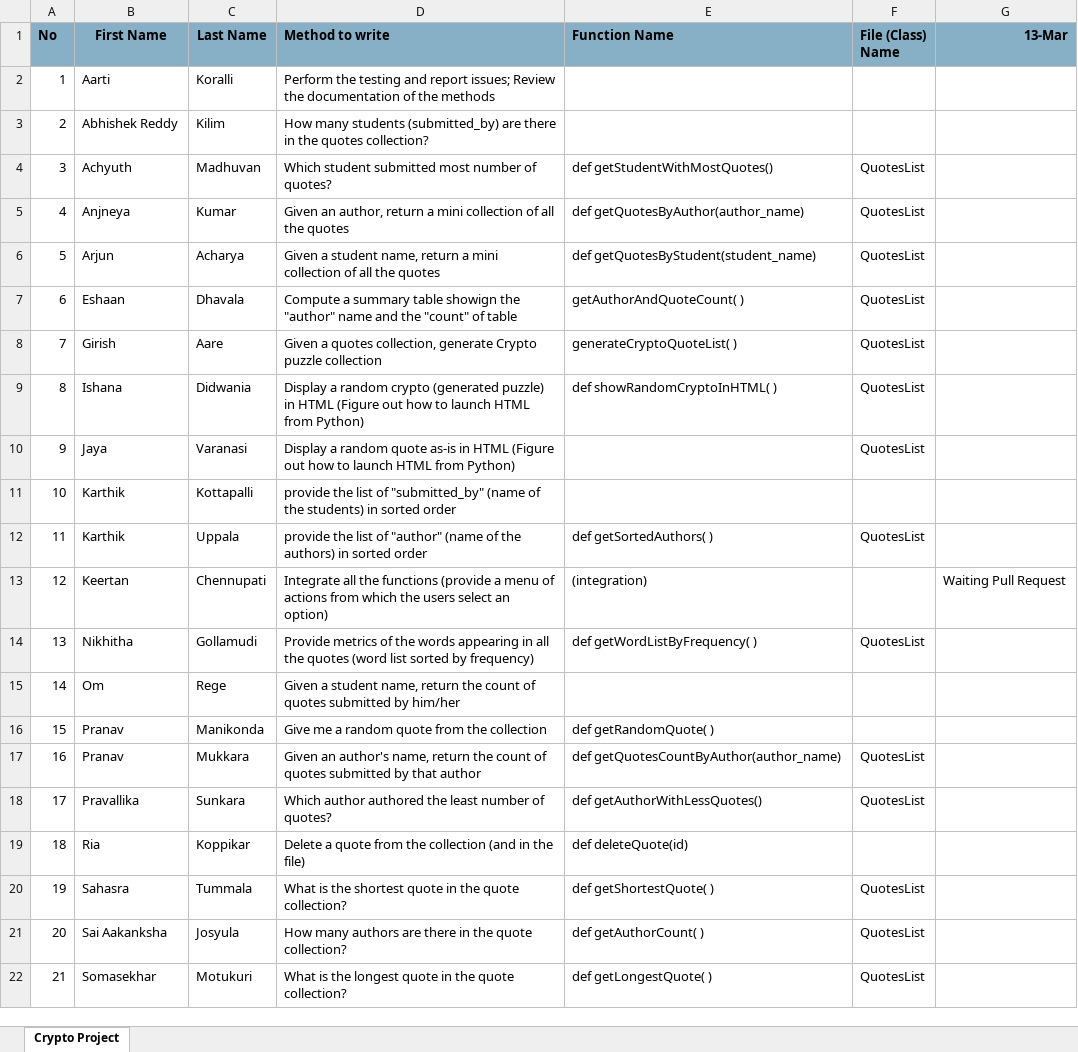
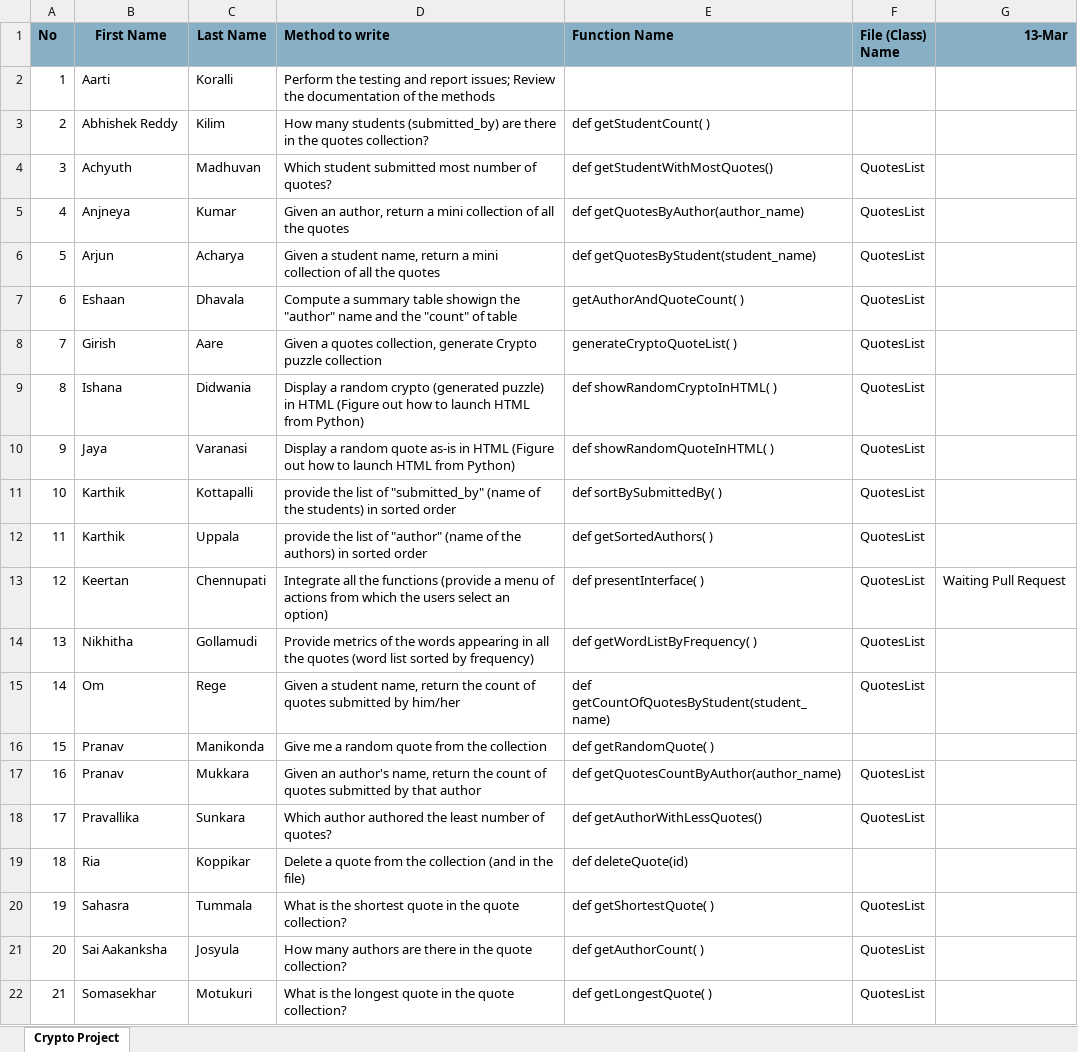
Before and after one commit to vikranthdatta/cryptoquote, an Excel workbook: crypto_method_assignments.xlsx, sheet Crypto Project, drawn as a sheet; only a part is shown; values as stored, in another font and other column widths than the file's, no borders; the diff names each change by its address in the sheet, - before the commit and + after, or states it on an @@ line.

Commit message:
Update crypto_method_assignments.xlsx

```diff
--- a/crypto_method_assignments.xlsx (sheet Crypto Project)
+++ b/crypto_method_assignments.xlsx (sheet Crypto Project)
-E3 (Function Name): (empty)
+E3 (Function Name): def getStudentCount( )
-E10 (Function Name): (empty)
+E10 (Function Name): def showRandomQuoteInHTML( )
-E11 (Function Name): (empty)
+E11 (Function Name): def sortBySubmittedBy( )
-F11 (File (Class) Name): (empty)
+F11 (File (Class) Name): QuotesList
-E13 (Function Name): (integration)
+E13 (Function Name): def presentInterface( )
-F13 (File (Class) Name): (empty)
+F13 (File (Class) Name): QuotesList
-E15 (Function Name): (empty)
+E15 (Function Name): def getCountOfQuotesByStudent(student_name)
-F15 (File (Class) Name): (empty)
+F15 (File (Class) Name): QuotesList
```
